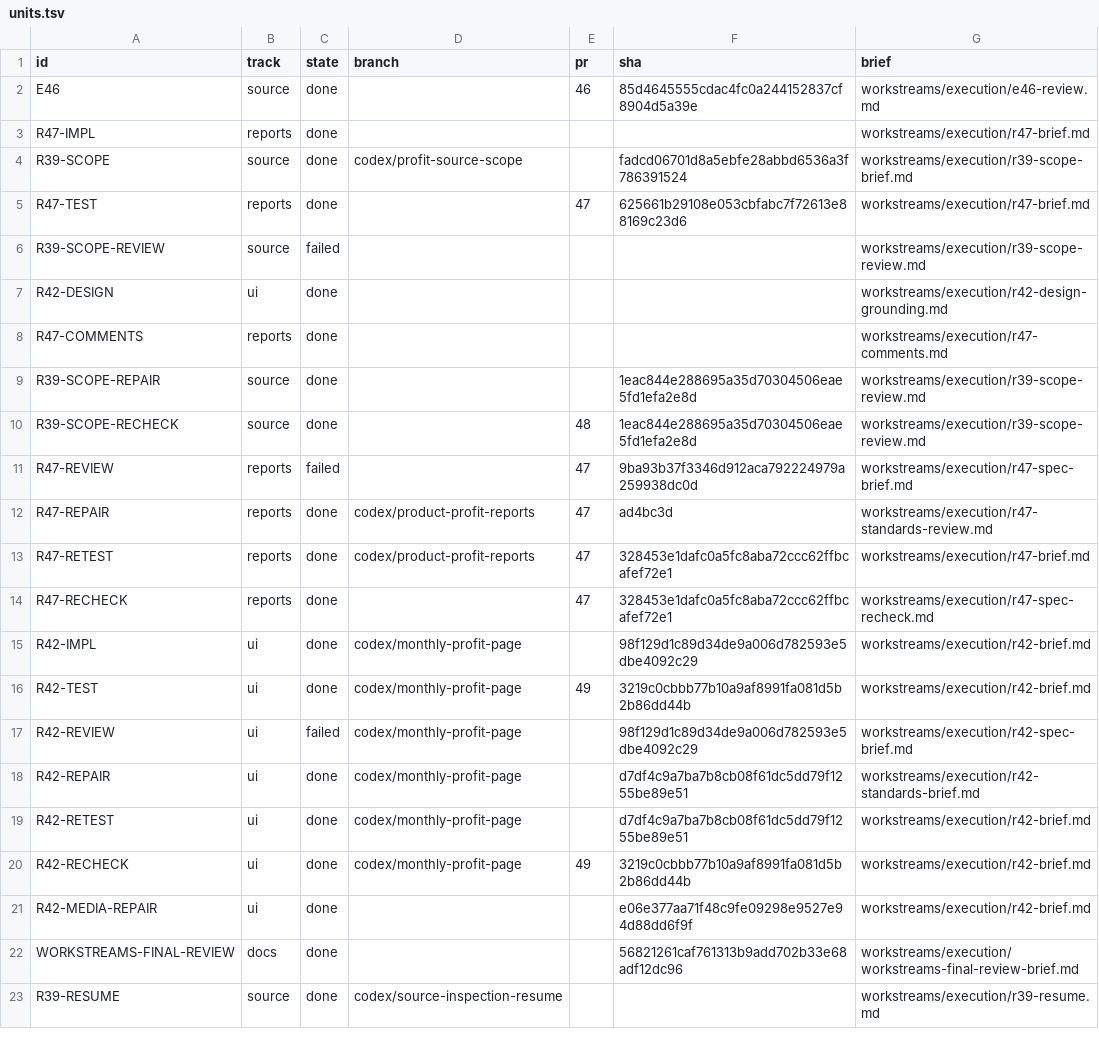
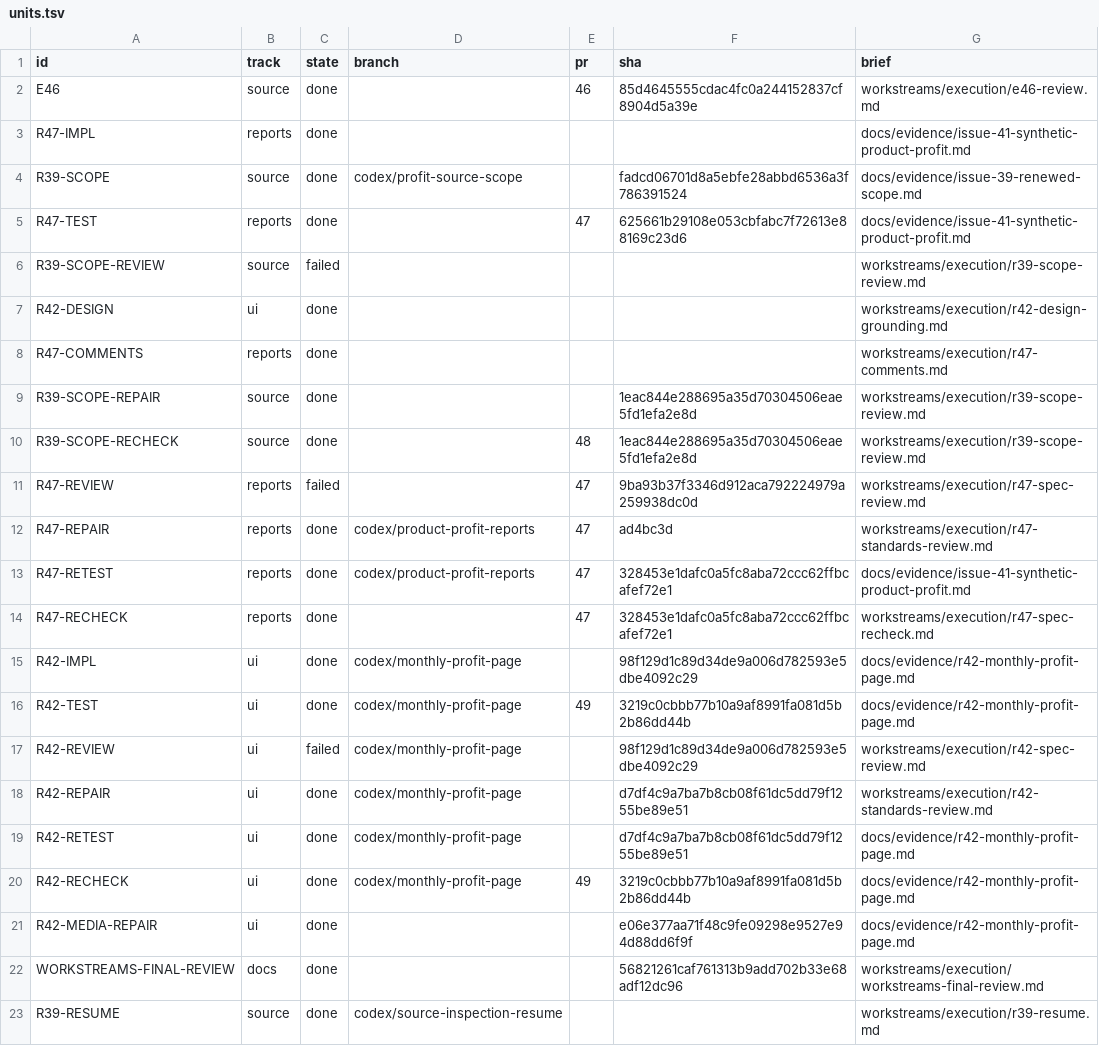
Before and after one commit to AlesSystems/esmer-market-analytics, a TSV file: workstreams/execution/units.tsv, drawn as a sheet.

```diff
--- a/workstreams/execution/units.tsv
+++ b/workstreams/execution/units.tsv
@@ -2,5 +2,5 @@ id	track	state	branch	pr	sha	brief
 E46	source	done		46	85d4645555cdac4fc0a244152837cf8904d5a39e	workstreams/execution/e46-review.md
-R47-IMPL	reports	done				workstreams/execution/r47-brief.md
-R39-SCOPE	source	done	codex/profit-source-scope		fadcd06701d8a5ebfe28abbd6536a3f786391524	workstreams/execution/r39-scope-brief.md
-R47-TEST	reports	done		47	625661b29108e053cbfabc7f72613e88169c23d6	workstreams/execution/r47-brief.md
+R47-IMPL	reports	done				docs/evidence/issue-41-synthetic-product-profit.md
+R39-SCOPE	source	done	codex/profit-source-scope		fadcd06701d8a5ebfe28abbd6536a3f786391524	docs/evidence/issue-39-renewed-scope.md
+R47-TEST	reports	done		47	625661b29108e053cbfabc7f72613e88169c23d6	docs/evidence/issue-41-synthetic-product-profit.md
 R39-SCOPE-REVIEW	source	failed				workstreams/execution/r39-scope-review.md
@@ -10,14 +10,14 @@ R39-SCOPE-REPAIR	source	done			1eac844e288695a35d70304506eae5fd1efa2e8d	workstre
 R39-SCOPE-RECHECK	source	done		48	1eac844e288695a35d70304506eae5fd1efa2e8d	workstreams/execution/r39-scope-review.md
-R47-REVIEW	reports	failed		47	9ba93b37f3346d912aca792224979a259938dc0d	workstreams/execution/r47-spec-brief.md
+R47-REVIEW	reports	failed		47	9ba93b37f3346d912aca792224979a259938dc0d	workstreams/execution/r47-spec-review.md
 R47-REPAIR	reports	done	codex/product-profit-reports	47	ad4bc3d	workstreams/execution/r47-standards-review.md
-R47-RETEST	reports	done	codex/product-profit-reports	47	328453e1dafc0a5fc8aba72ccc62ffbcafef72e1	workstreams/execution/r47-brief.md
+R47-RETEST	reports	done	codex/product-profit-reports	47	328453e1dafc0a5fc8aba72ccc62ffbcafef72e1	docs/evidence/issue-41-synthetic-product-profit.md
 R47-RECHECK	reports	done		47	328453e1dafc0a5fc8aba72ccc62ffbcafef72e1	workstreams/execution/r47-spec-recheck.md
-R42-IMPL	ui	done	codex/monthly-profit-page		98f129d1c89d34de9a006d782593e5dbe4092c29	workstreams/execution/r42-brief.md
-R42-TEST	ui	done	codex/monthly-profit-page	49	3219c0cbbb77b10a9af8991fa081d5b2b86dd44b	workstreams/execution/r42-brief.md
-R42-REVIEW	ui	failed	codex/monthly-profit-page		98f129d1c89d34de9a006d782593e5dbe4092c29	workstreams/execution/r42-spec-brief.md
-R42-REPAIR	ui	done	codex/monthly-profit-page		d7df4c9a7ba7b8cb08f61dc5dd79f1255be89e51	workstreams/execution/r42-standards-brief.md
-R42-RETEST	ui	done	codex/monthly-profit-page		d7df4c9a7ba7b8cb08f61dc5dd79f1255be89e51	workstreams/execution/r42-brief.md
-R42-RECHECK	ui	done	codex/monthly-profit-page	49	3219c0cbbb77b10a9af8991fa081d5b2b86dd44b	workstreams/execution/r42-brief.md
-R42-MEDIA-REPAIR	ui	done			e06e377aa71f48c9fe09298e9527e94d88dd6f9f	workstreams/execution/r42-brief.md
-WORKSTREAMS-FINAL-REVIEW	docs	done			56821261caf761313b9add702b33e68adf12dc96	workstreams/execution/workstreams-final-review-brief.md
+R42-IMPL	ui	done	codex/monthly-profit-page		98f129d1c89d34de9a006d782593e5dbe4092c29	docs/evidence/r42-monthly-profit-page.md
+R42-TEST	ui	done	codex/monthly-profit-page	49	3219c0cbbb77b10a9af8991fa081d5b2b86dd44b	docs/evidence/r42-monthly-profit-page.md
+R42-REVIEW	ui	failed	codex/monthly-profit-page		98f129d1c89d34de9a006d782593e5dbe4092c29	workstreams/execution/r42-spec-review.md
+R42-REPAIR	ui	done	codex/monthly-profit-page		d7df4c9a7ba7b8cb08f61dc5dd79f1255be89e51	workstreams/execution/r42-standards-review.md
+R42-RETEST	ui	done	codex/monthly-profit-page		d7df4c9a7ba7b8cb08f61dc5dd79f1255be89e51	docs/evidence/r42-monthly-profit-page.md
+R42-RECHECK	ui	done	codex/monthly-profit-page	49	3219c0cbbb77b10a9af8991fa081d5b2b86dd44b	docs/evidence/r42-monthly-profit-page.md
+R42-MEDIA-REPAIR	ui	done			e06e377aa71f48c9fe09298e9527e94d88dd6f9f	docs/evidence/r42-monthly-profit-page.md
+WORKSTREAMS-FINAL-REVIEW	docs	done			56821261caf761313b9add702b33e68adf12dc96	workstreams/execution/workstreams-final-review.md
 R39-RESUME	source	done	codex/source-inspection-resume			workstreams/execution/r39-resume.md
```
Also changed, not shown: docs/evidence/phase-5-decisions.tsv, workstreams/decisions.tsv, 26 other files.
